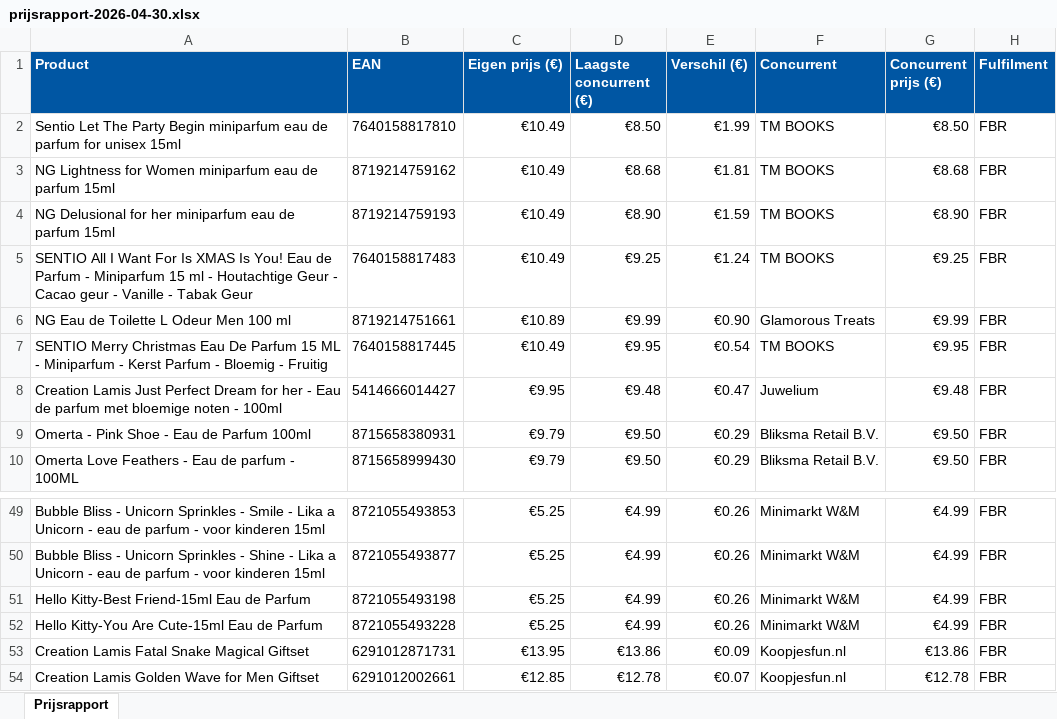
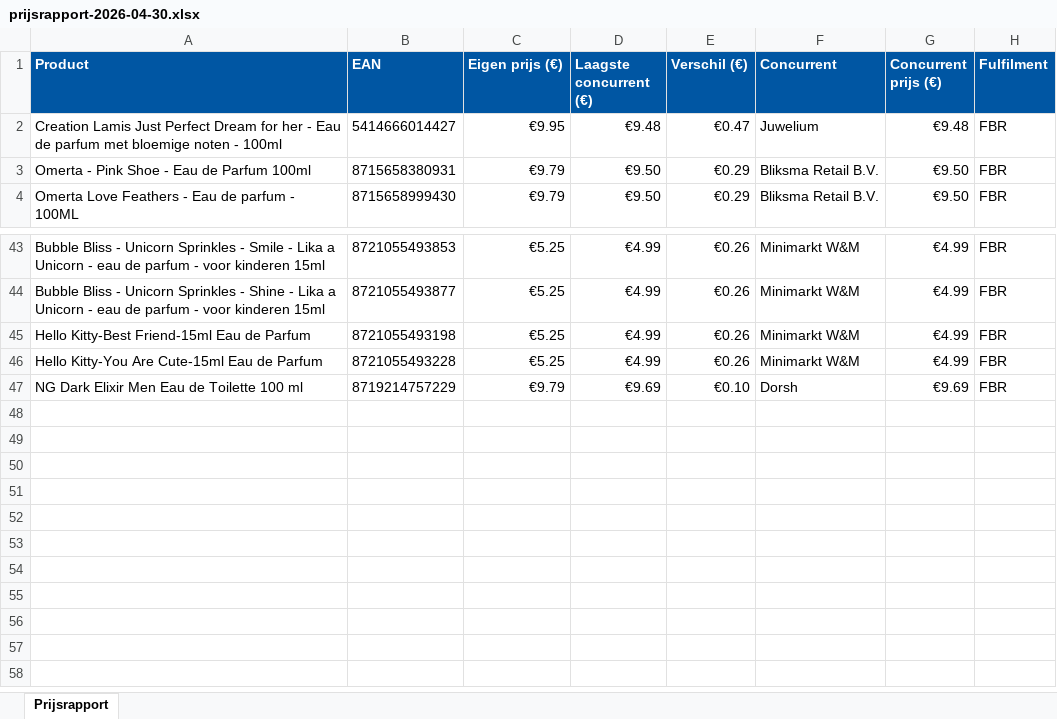
Before and after one commit to Ylona/bol-prijsmonitor, an Excel workbook: rapporten/prijsrapport-2026-04-30.xlsx, sheet Prijsrapport, drawn as a sheet; only a part is shown, gaps mark what is left out; values as stored, in another font and other column widths than the file's, no borders; removed rows and columns are numbered as before the commit, all else as after; the diff names each change by its address in the sheet, - before the commit and + after, or states it on an @@ line.

```diff
--- a/rapporten/prijsrapport-2026-04-30.xlsx (sheet Prijsrapport)
+++ b/rapporten/prijsrapport-2026-04-30.xlsx (sheet Prijsrapport)
-row 2: Sentio Let The Party Begin miniparfum eau de parfum for unisex 15ml | 7640158817810 | €10.49 | €8.50 | €1.99 | TM BOOKS | €8.50 | FBR
-row 3: NG Lightness for Women miniparfum eau de parfum 15ml | 8719214759162 | €10.49 | €8.68 | €1.81 | TM BOOKS | €8.68 | FBR
-row 4: NG Delusional for her miniparfum eau de parfum 15ml | 8719214759193 | €10.49 | €8.90 | €1.59 | TM BOOKS | €8.90 | FBR
-row 5: SENTIO All I Want For Is XMAS Is You! Eau de Parfum - Miniparfum 15 ml - Houtachtige Geur - Cacao geur - Vanille - Tabak Geur | 7640158817483 | €10.49 | €9.25 | €1.24 | TM BOOKS | €9.25 | FBR
-row 6: NG Eau de Toilette L Odeur Men 100 ml | 8719214751661 | €10.89 | €9.99 | €0.90 | Glamorous Treats | €9.99 | FBR
-row 7: SENTIO Merry Christmas Eau De Parfum 15 ML - Miniparfum - Kerst Parfum - Bloemig - Fruitig | 7640158817445 | €10.49 | €9.95 | €0.54 | TM BOOKS | €9.95 | FBR
-row 53: Creation Lamis Fatal Snake Magical Giftset | 6291012871731 | €13.95 | €13.86 | €0.09 | Koopjesfun.nl | €13.86 | FBR
-row 54: Creation Lamis Golden Wave for Men Giftset | 6291012002661 | €12.85 | €12.78 | €0.07 | Koopjesfun.nl | €12.78 | FBR
+row 47: NG Dark Elixir Men Eau de Toilette 100 ml | 8719214757229 | €9.79 | €9.69 | €0.10 | Dorsh | €9.69 | FBR
```
Also changed, not shown: 1 other file.
